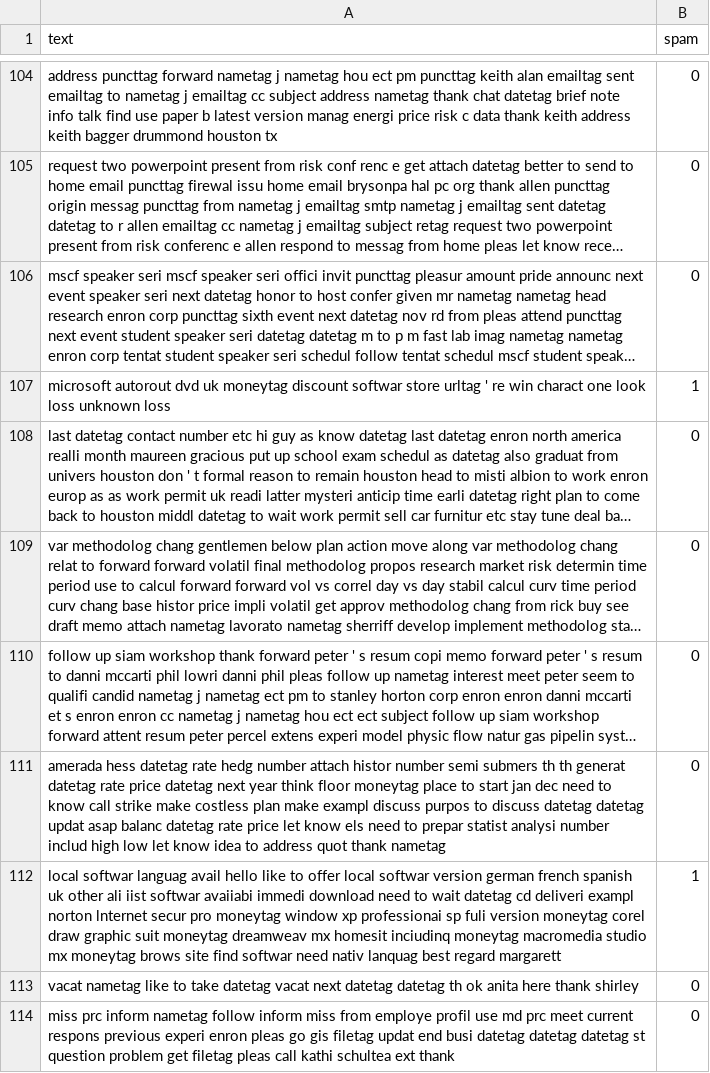
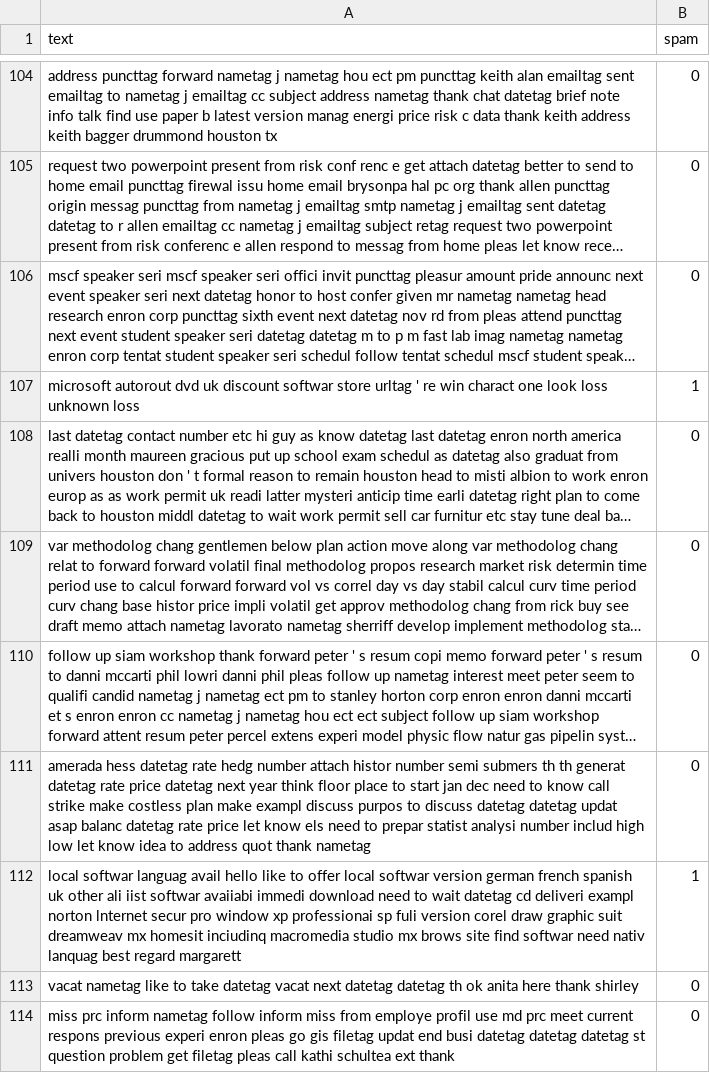
Before and after one commit to allanjose001/SpamDetector, a CSV file: data/processed/emails_test.csv, drawn as a sheet; only a part is shown, gaps mark what is left out; long unchanged cells end in …; the diff covers the shown part only; the diff names each change by its address in the sheet, - before the commit and + after, or states it on an @@ line.

```diff
--- a/data/processed/emails_test.csv
+++ b/data/processed/emails_test.csv
-A107 (text): …dvd uk moneytag discount softwar…
+A107 (text): …dvd uk discount softwar…
-A111 (text): …think floor moneytag place to…
+A111 (text): …think floor place to…
-A112 (text): …secur pro moneytag window xp professionai sp fuli version moneytag corel draw graphic suit moneytag dreamweav mx homesit inciudinq moneytag macromedia studio mx moneytag brows site…
+A112 (text): …secur pro window xp professionai sp fuli version corel draw graphic suit dreamweav mx homesit inciudinq macromedia studio mx brows site…
```
Also changed, not shown: 129 edited cells elsewhere in this file, 11 other files.
